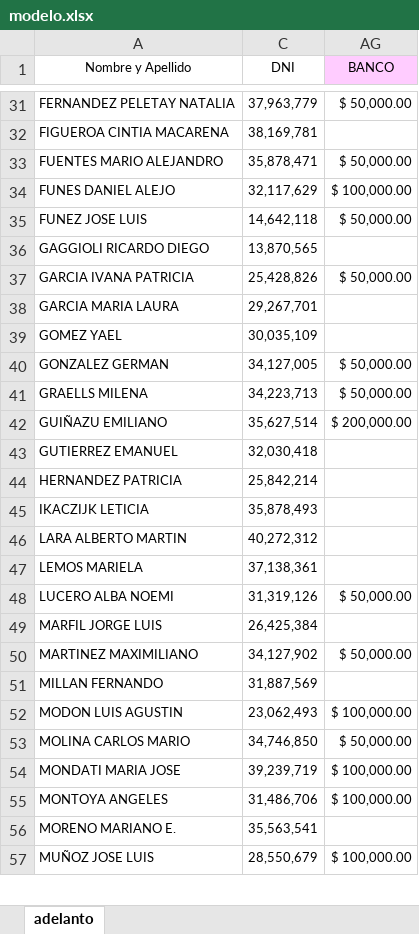
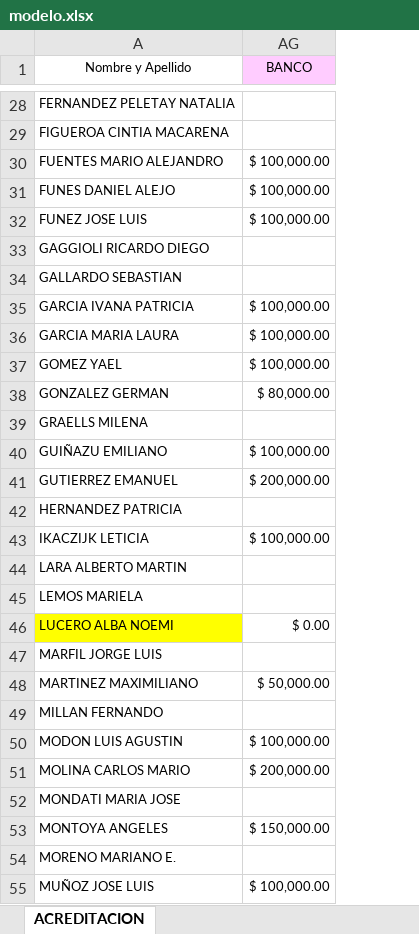
Before and after one commit to nicobartok0/script-integrador-sueldos.py, an Excel workbook: modelo.xlsx, sheet ACREDITACION, drawn as a sheet; only a part is shown, gaps mark what is left out; values as stored, in another font and other column widths than the file's, no borders; removed rows and columns are numbered as before the commit, all else as after; the diff covers the shown part only; the diff names each change by its address in the sheet, - before the commit and + after, or states it on an @@ line.

```diff
--- a/modelo.xlsx (sheet ACREDITACION)
+++ b/modelo.xlsx (sheet ACREDITACION)
-sheet tab: adelanto
+sheet tab: ACREDITACION
@@ column C (DNI) hidden, rows 31-57: 37,963,779 | 38,169,781 | 35,878,471 | 32,117,629 | 14,642,118 | 13,870,565 | 25,428,826 | 29,267,701 | 30,035,109 | 34,127,005 | 34,223,713 | 35,627,514 | 32,030,418 | 25,842,214 | 35,878,493 | 40,272,312 | 37,138,361 | 31,319,126 | 26,425,384 | 34,127,902 | 31,887,569 | 23,062,493 | 34,746,850 | 39,239,719 | 31,486,706 | 35,563,541 | 28,550,679 @@
-AG28 (BANCO): $ 50,000.00
+AG28 (BANCO): (empty)
-AG30 (BANCO): $ 50,000.00
+AG30 (BANCO): $ 100,000.00
-AG32 (BANCO): $ 50,000.00
+AG32 (BANCO): $ 100,000.00
+row 34: GALLARDO SEBASTIAN
-AG35 (BANCO): $ 50,000.00
+AG35 (BANCO): $ 100,000.00
-AG36:AG37 (BANCO): (empty)
+AG36:AG37 (BANCO): $ 100,000.00
-AG38 (BANCO): $ 50,000.00
+AG38 (BANCO): $ 80,000.00
-AG39 (BANCO): $ 50,000.00
+AG39 (BANCO): (empty)
-AG40 (BANCO): $ 200,000.00
+AG40 (BANCO): $ 100,000.00
-AG41 (BANCO): (empty)
+AG41 (BANCO): $ 200,000.00
-AG43 (BANCO): (empty)
+AG43 (BANCO): $ 100,000.00
-A46 fill: none
+A46 fill: #FFFF00
-AG46 (BANCO): $ 50,000.00
+AG46 (BANCO): $ 0.00
-AG51 (BANCO): $ 50,000.00
+AG51 (BANCO): $ 200,000.00
-AG52 (BANCO): $ 100,000.00
+AG52 (BANCO): (empty)
-AG53 (BANCO): $ 100,000.00
+AG53 (BANCO): $ 150,000.00
```
Also changed, not shown: 4 added rows, 6 removed rows, 34 edited cells and cell formats elsewhere in this sheet, hidden cells, 5 other files.
